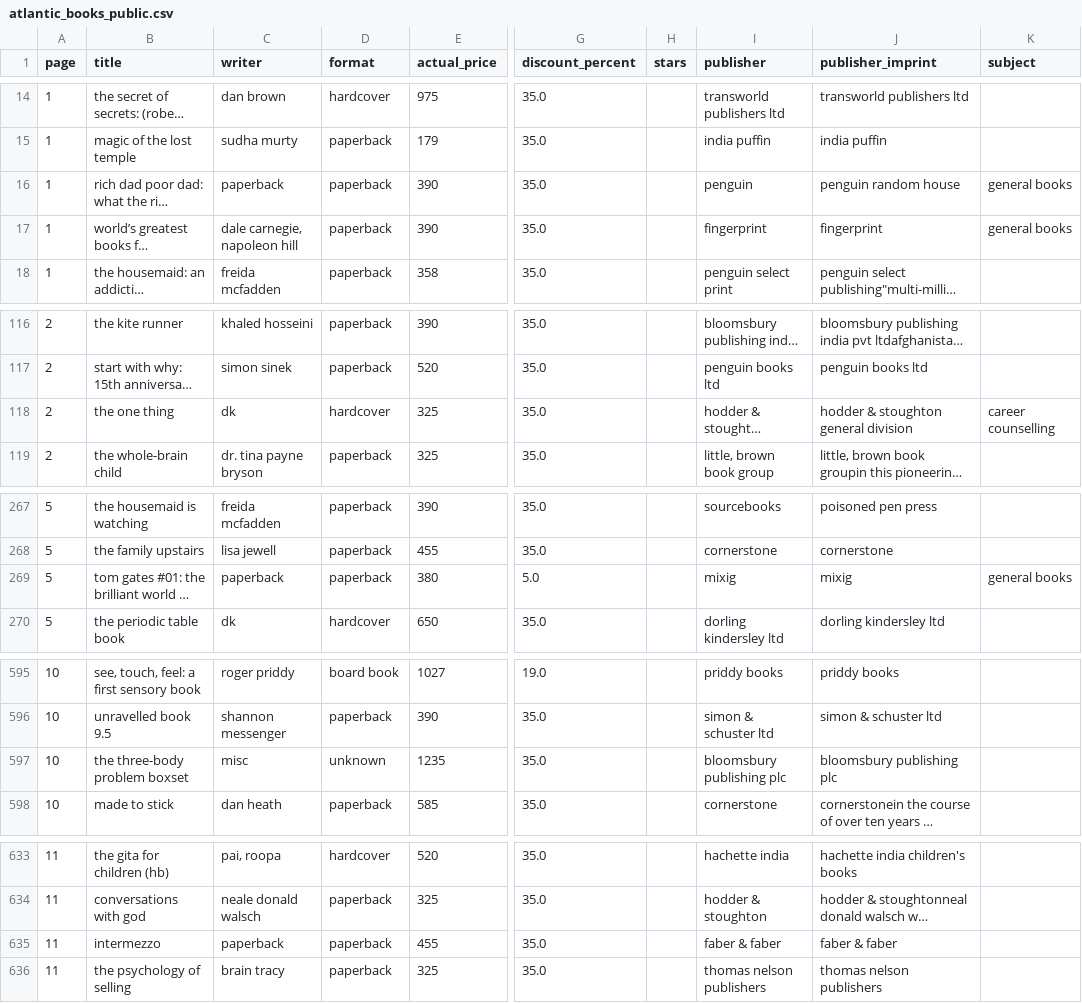
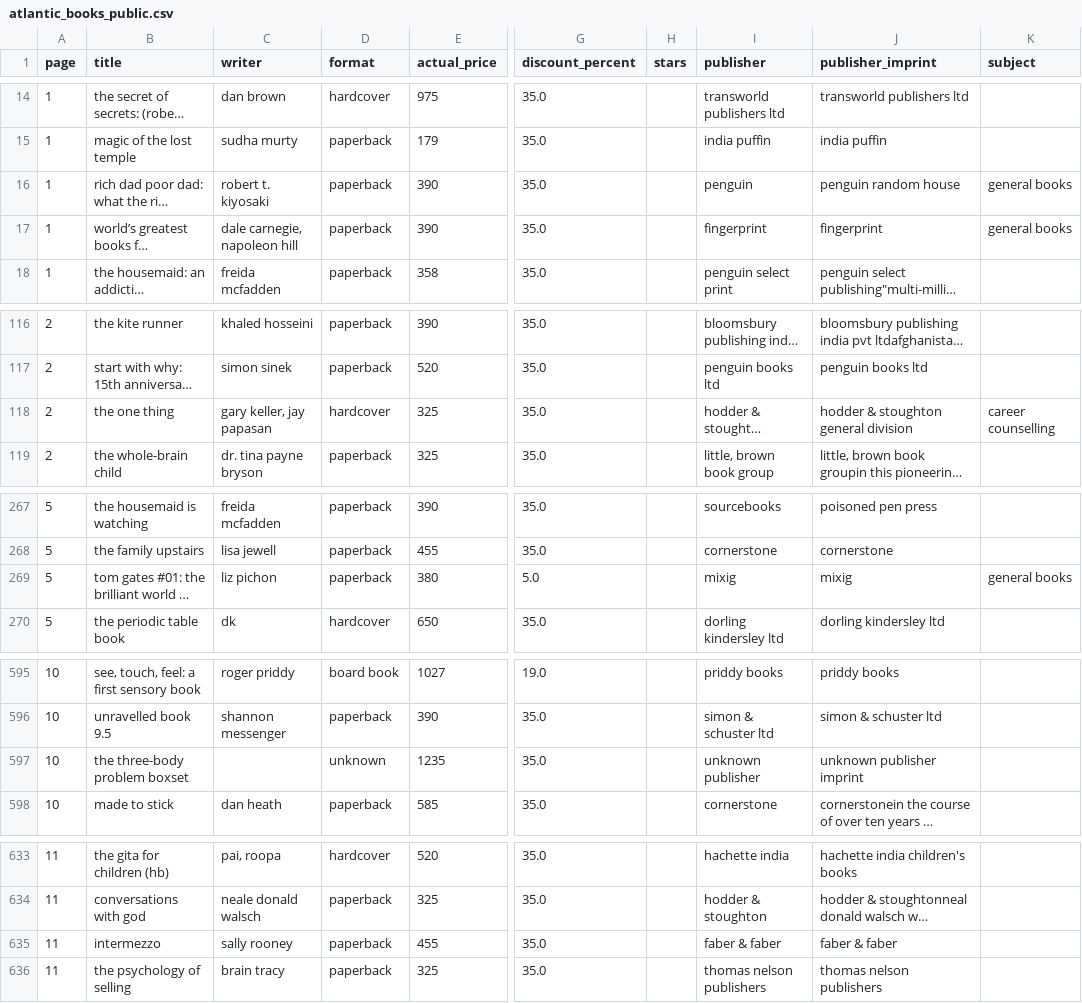
Before and after one commit to DrishtiSharma7/Bestseller-Book-Analysis, a CSV file: BookTrending/atlantic_books_public.csv, drawn as a sheet; only a part is shown, gaps mark what is left out; long unchanged cells end in …; the diff covers the shown part only; the diff names each change by its address in the sheet, - before the commit and + after, or states it on an @@ line.

```diff
--- a/BookTrending/atlantic_books_public.csv
+++ b/BookTrending/atlantic_books_public.csv
-C16 (writer): paperback
+C16 (writer): robert t. kiyosaki
-C118 (writer): dk
+C118 (writer): gary keller, jay papasan
-C269 (writer): paperback
+C269 (writer): liz pichon
-C597 (writer): misc
+C597 (writer): (empty)
-I597 (publisher): bloomsbury publishing plc
+I597 (publisher): unknown publisher
-J597 (publisher_imprint): bloomsbury publishing plc
+J597 (publisher_imprint): unknown publisher imprint
-C635 (writer): paperback
+C635 (writer): sally rooney
```
Also changed, not shown: 1 edited cell elsewhere in this file, BookTrending/books.csv, 3 other files.
